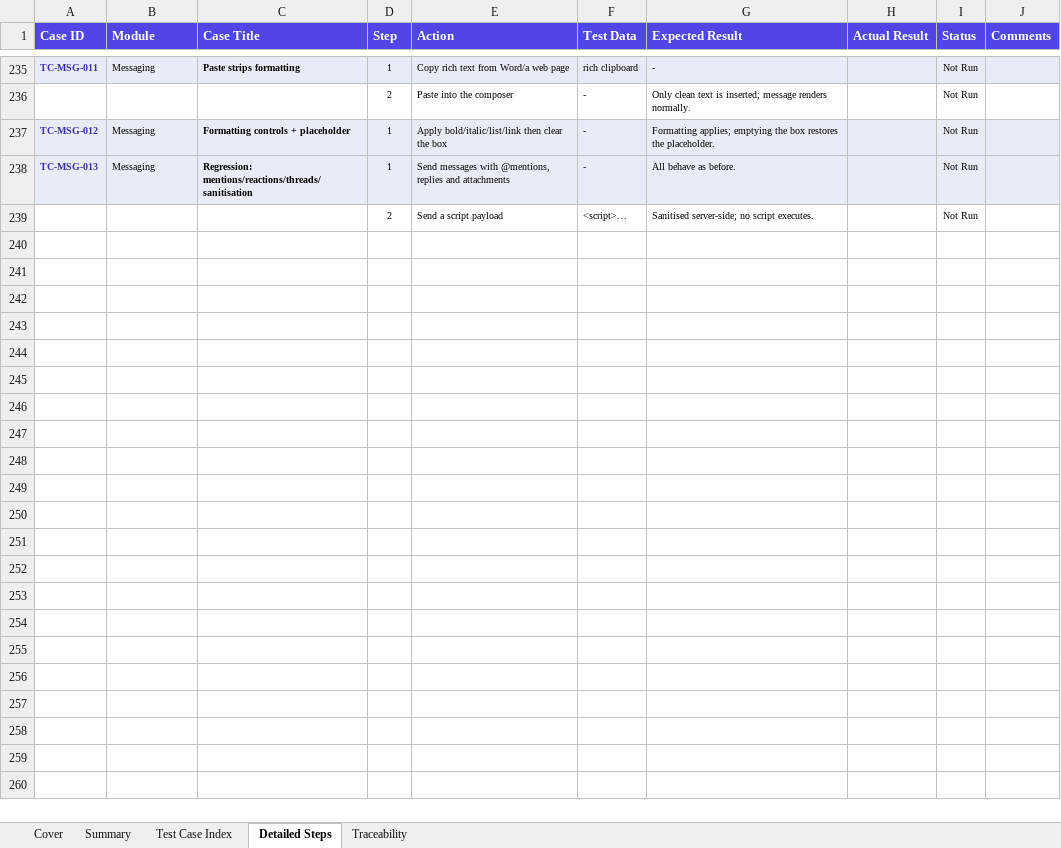
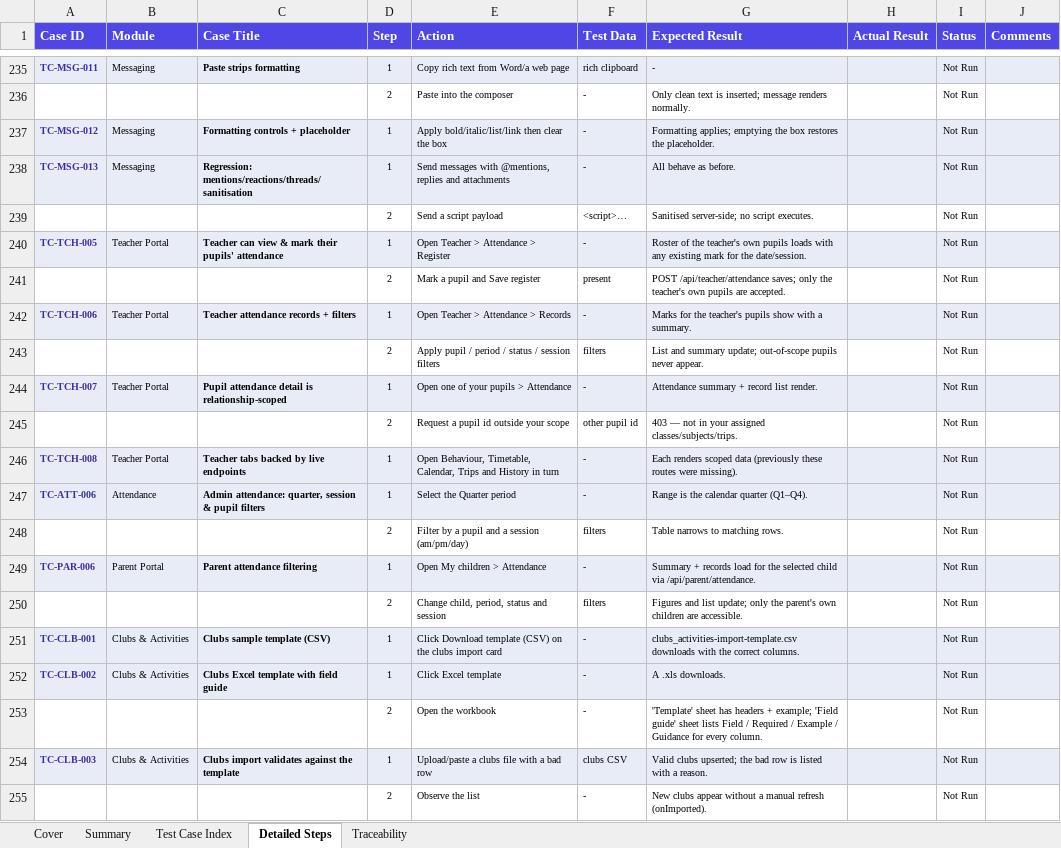
Before and after one commit to jydmon/schoolhub, an Excel workbook: SchoolHub-System-Test-Script.xlsx, sheet Detailed Steps, drawn as a sheet; only a part is shown, gaps mark what is left out; values as stored, in another font and other column widths than the file's, no borders; charts and pictures not drawn; the diff names each change by its address in the sheet, - before the commit and + after, or states it on an @@ line.

```diff
--- a/SchoolHub-System-Test-Script.xlsx (sheet Detailed Steps)
+++ b/SchoolHub-System-Test-Script.xlsx (sheet Detailed Steps)
+row 240: TC-TCH-005 | Teacher Portal | Teacher can view & mark their pupils' attendance | 1 | Open Teacher > Attendance > Register | - | Roster of the teacher's own pupils loads with any existing mark for the date/session. |  | Not Run
+row 241:  |  |  | 2 | Mark a pupil and Save register | present | POST /api/teacher/attendance saves; only the teacher's own pupils are accepted. |  | Not Run
+row 242: TC-TCH-006 | Teacher Portal | Teacher attendance records + filters | 1 | Open Teacher > Attendance > Records | - | Marks for the teacher's pupils show with a summary. |  | Not Run
+row 243:  |  |  | 2 | Apply pupil / period / status / session filters | filters | List and summary update; out-of-scope pupils never appear. |  | Not Run
+row 244: TC-TCH-007 | Teacher Portal | Pupil attendance detail is relationship-scoped | 1 | Open one of your pupils > Attendance | - | Attendance summary + record list render. |  | Not Run
+row 245:  |  |  | 2 | Request a pupil id outside your scope | other pupil id | 403 — not in your assigned classes/subjects/trips. |  | Not Run
+row 246: TC-TCH-008 | Teacher Portal | Teacher tabs backed by live endpoints | 1 | Open Behaviour, Timetable, Calendar, Trips and History in turn | - | Each renders scoped data (previously these routes were missing). |  | Not Run
+row 247: TC-ATT-006 | Attendance | Admin attendance: quarter, session & pupil filters | 1 | Select the Quarter period | - | Range is the calendar quarter (Q1–Q4). |  | Not Run
+row 248:  |  |  | 2 | Filter by a pupil and a session (am/pm/day) | filters | Table narrows to matching rows. |  | Not Run
+row 249: TC-PAR-006 | Parent Portal | Parent attendance filtering | 1 | Open My children > Attendance | - | Summary + records load for the selected child via /api/parent/attendance. |  | Not Run
+row 250:  |  |  | 2 | Change child, period, status and session | filters | Figures and list update; only the parent's own children are accessible. |  | Not Run
+row 251: TC-CLB-001 | Clubs & Activities | Clubs sample template (CSV) | 1 | Click Download template (CSV) on the clubs import card | - | clubs_activities-import-template.csv downloads with the correct columns. |  | Not Run
+row 252: TC-CLB-002 | Clubs & Activities | Clubs Excel template with field guide | 1 | Click Excel template | - | A .xls downloads. |  | Not Run
+row 253:  |  |  | 2 | Open the workbook | - | 'Template' sheet has headers + example; 'Field guide' sheet lists Field / Required / Example / Guidance for every column. |  | Not Run
+row 254: TC-CLB-003 | Clubs & Activities | Clubs import validates against the template | 1 | Upload/paste a clubs file with a bad row | clubs CSV | Valid clubs upserted; the bad row is listed with a reason. |  | Not Run
+row 255:  |  |  | 2 | Observe the list | - | New clubs appear without a manual refresh (onImported). |  | Not Run
```
Also changed, not shown: sheet Test Case Index, sheet Traceability, sheet Summary, formulas that keep their value, 6 other files.
